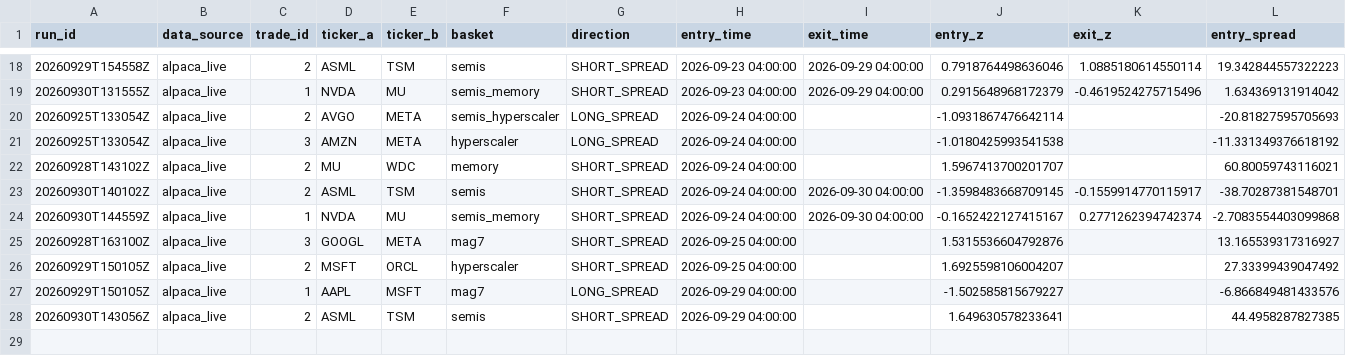
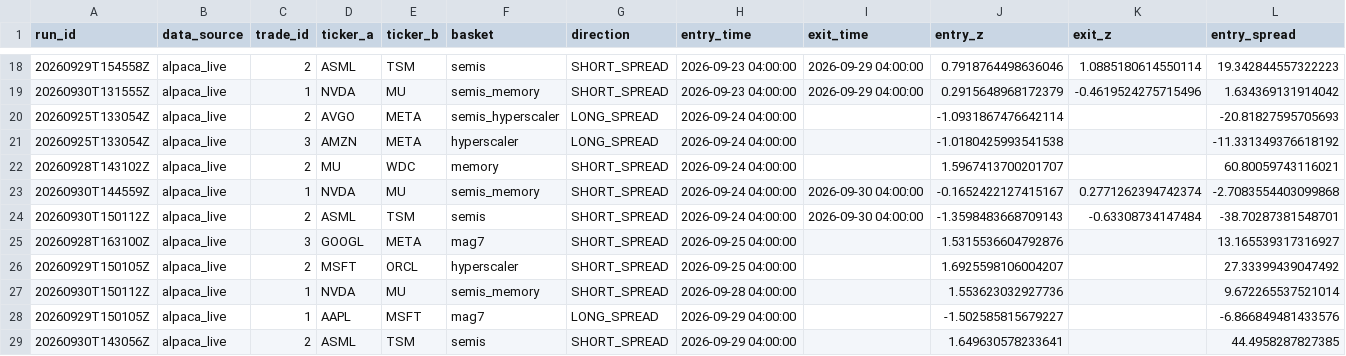
Before and after one commit to ujjwalmallem/SmartTrade_AdaptiveKalman, a CSV file: results/paper_trades.csv, drawn as a sheet; only a part is shown, gaps mark what is left out; removed rows and columns are numbered as before the commit, all else as after; rows hold the shown columns only; the diff names each change by its address in the sheet, - before the commit and + after, or states it on an @@ line.

```diff
--- a/results/paper_trades.csv
+++ b/results/paper_trades.csv
-row 23: 20260930T140102Z | alpaca_live | 2 | ASML | TSM | semis | SHORT_SPREAD | 2026-09-24 04:00:00 | 2026-09-30 04:00:00 | -1.3598483668709145 | -0.1559914770115917 | -38.70287381548701
+row 24: 20260930T150112Z | alpaca_live | 2 | ASML | TSM | semis | SHORT_SPREAD | 2026-09-24 04:00:00 | 2026-09-30 04:00:00 | -1.3598483668709143 | -0.63308734147484 | -38.70287381548701
+row 27: 20260930T150112Z | alpaca_live | 1 | NVDA | MU | semis_memory | SHORT_SPREAD | 2026-09-28 04:00:00 |  | 1.553623032927736 |  | 9.672265537521014
```
Also changed, not shown: results/exit_training_dataset.csv, 1 other file.
